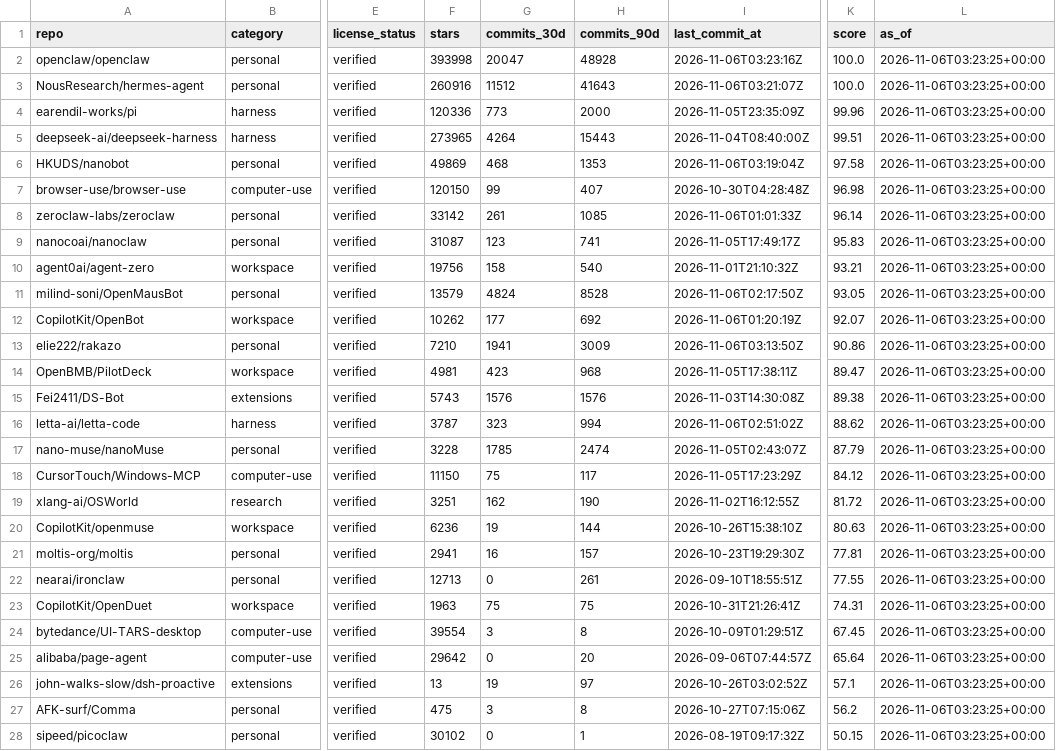
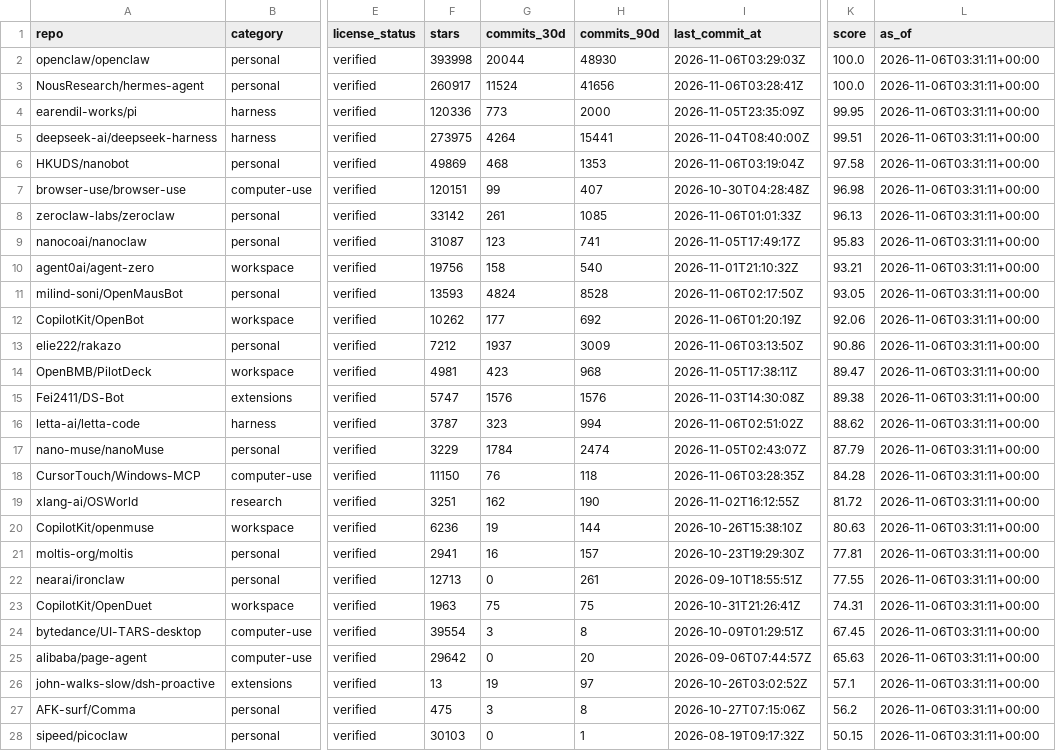
Before and after one commit to ZanePoe/awesome_bot, a CSV file: data/rankings.csv, drawn as a sheet; only a part is shown, gaps mark what is left out; the diff covers the shown part only; the diff names each change by its address in the sheet, - before the commit and + after, or states it on an @@ line.

```diff
--- a/data/rankings.csv
+++ b/data/rankings.csv
-G2 (commits_30d): 20047
+G2 (commits_30d): 20044
-H2 (commits_90d): 48928
+H2 (commits_90d): 48930
-I2 (last_commit_at): 2026-11-06T03:23:16Z
+I2 (last_commit_at): 2026-11-06T03:29:03Z
-L2:L28 (as_of): 2026-11-06T03:23:25+00:00
+L2:L28 (as_of): 2026-11-06T03:31:11+00:00
-F3 (stars): 260916
+F3 (stars): 260917
-G3 (commits_30d): 11512
+G3 (commits_30d): 11524
-H3 (commits_90d): 41643
+H3 (commits_90d): 41656
-I3 (last_commit_at): 2026-11-06T03:21:07Z
+I3 (last_commit_at): 2026-11-06T03:28:41Z
-K4 (score): 99.96
+K4 (score): 99.95
-F5 (stars): 273965
+F5 (stars): 273975
-H5 (commits_90d): 15443
+H5 (commits_90d): 15441
-F7 (stars): 120150
+F7 (stars): 120151
-K8 (score): 96.14
+K8 (score): 96.13
-F11 (stars): 13579
+F11 (stars): 13593
-K12 (score): 92.07
+K12 (score): 92.06
-F13 (stars): 7210
+F13 (stars): 7212
-G13 (commits_30d): 1941
+G13 (commits_30d): 1937
-F15 (stars): 5743
+F15 (stars): 5747
-F17 (stars): 3228
+F17 (stars): 3229
-G17 (commits_30d): 1785
+G17 (commits_30d): 1784
-G18 (commits_30d): 75
+G18 (commits_30d): 76
-H18 (commits_90d): 117
+H18 (commits_90d): 118
-I18 (last_commit_at): 2026-11-05T17:23:29Z
+I18 (last_commit_at): 2026-11-06T03:28:35Z
-K18 (score): 84.12
+K18 (score): 84.28
-K25 (score): 65.64
+K25 (score): 65.63
-F28 (stars): 30102
+F28 (stars): 30103
```
Also changed, not shown: 17 edited cells elsewhere in this file, 4 other files.
